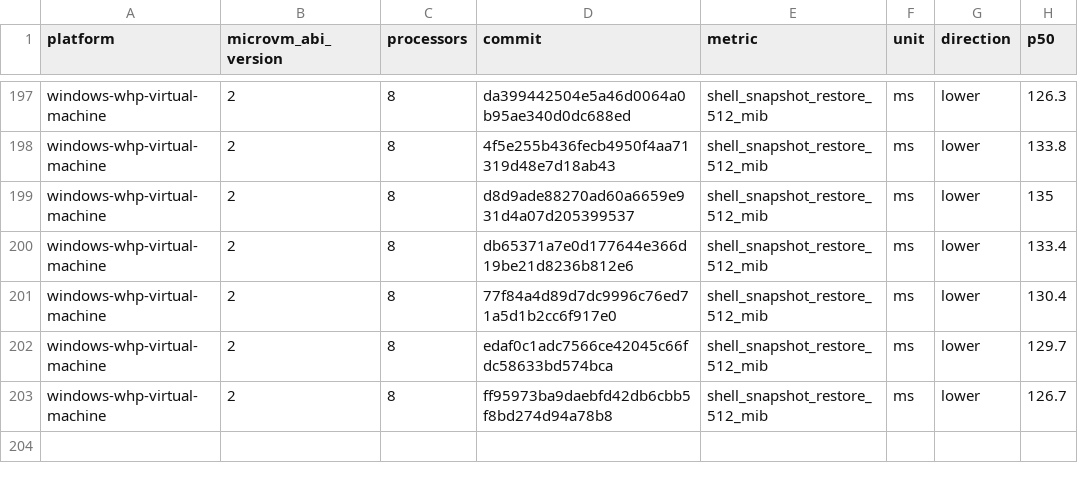
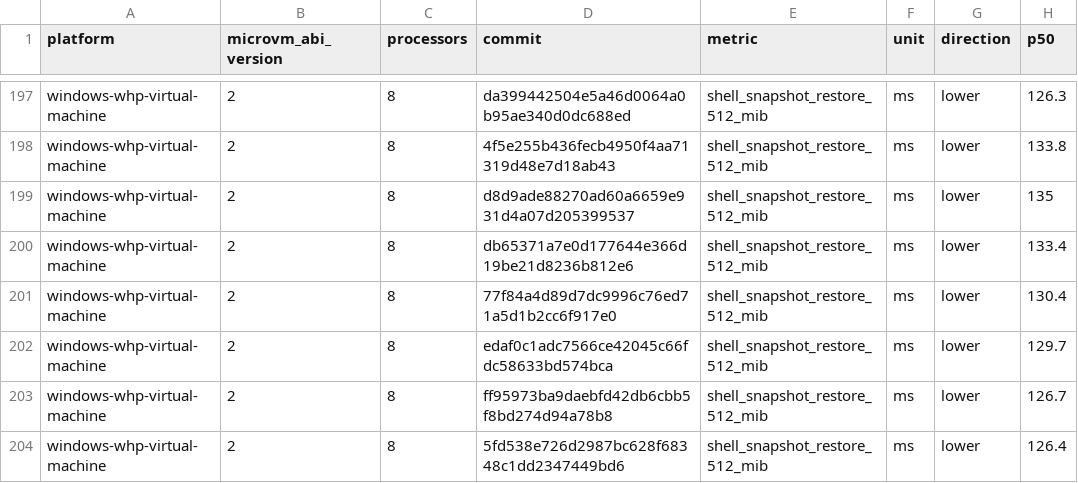
Before and after one commit to 56steve/nvx, a CSV file: data/windows-whp-virtual-machine-microvm-v2-8vcpu.csv, drawn as a sheet; only a part is shown, gaps mark what is left out.

```diff
--- a/data/windows-whp-virtual-machine-microvm-v2-8vcpu.csv
+++ b/data/windows-whp-virtual-machine-microvm-v2-8vcpu.csv
@@ -203 +203,2 @@ windows-whp-virtual-machine,2,8,edaf0c1adc7566ce42045c66fdc58633bd574bca,shell_s
 windows-whp-virtual-machine,2,8,ff95973ba9daebfd42db6cbb5f8bd274d94a78b8,shell_snapshot_restore_512_mib,ms,lower,126.7
+windows-whp-virtual-machine,2,8,5fd538e726d2987bc628f68348c1dd2347449bd6,shell_snapshot_restore_512_mib,ms,lower,126.4
```
Also changed, not shown: data/linux-kvm-virtual-machine-microvm-v2-1vcpu.csv, data/linux-mshv-virtual-machine-microvm-v2-1vcpu.csv, 9 other files.
